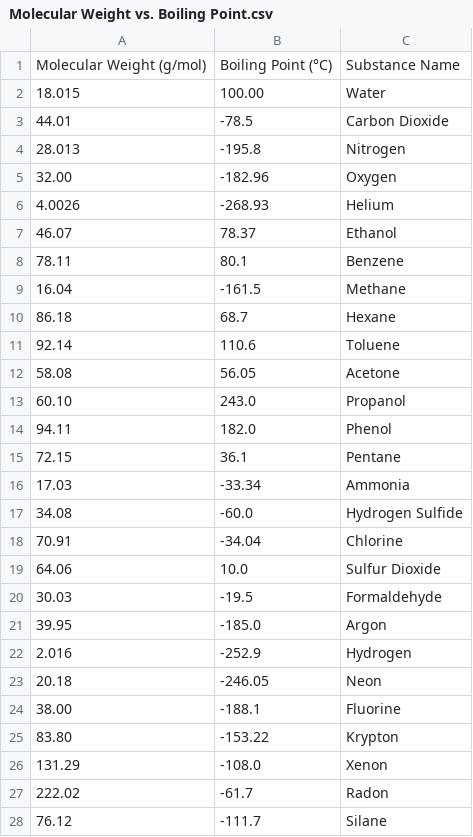
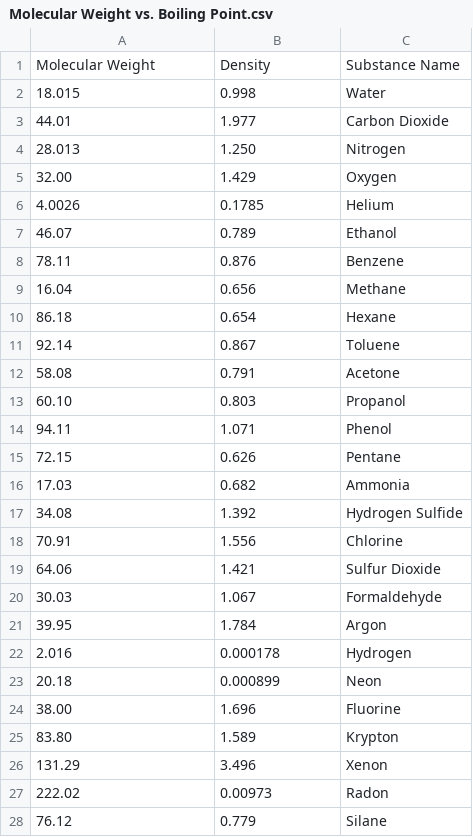
Before and after one commit to RishiR123/Statistical-and-Algorithmic-Learning-with-Chemistry-Data, a CSV file: datasets/Molecular Weight vs. Boiling Point.csv, drawn as a sheet; only a part is shown; the diff covers the shown part only.

Commit message:
Update Molecular Weight vs. Boiling Point.csv

```diff
--- a/datasets/Molecular Weight vs. Boiling Point.csv
+++ b/datasets/Molecular Weight vs. Boiling Point.csv
@@ -1,28 +1,28 @@
-Molecular Weight (g/mol),Boiling Point (°C),Substance Name
-18.015,100.00,Water
-44.01,-78.5,Carbon Dioxide
-28.013,-195.8,Nitrogen
-32.00,-182.96,Oxygen
-4.0026,-268.93,Helium
-46.07,78.37,Ethanol
-78.11,80.1,Benzene
-16.04,-161.5,Methane
-86.18,68.7,Hexane
-92.14,110.6,Toluene
-58.08,56.05,Acetone
-60.10,243.0,Propanol
-94.11,182.0,Phenol
-72.15,36.1,Pentane
-17.03,-33.34,Ammonia
-34.08,-60.0,Hydrogen Sulfide
-70.91,-34.04,Chlorine
-64.06,10.0,Sulfur Dioxide
-30.03,-19.5,Formaldehyde
-39.95,-185.0,Argon
-2.016,-252.9,Hydrogen
-20.18,-246.05,Neon
-38.00,-188.1,Fluorine
-83.80,-153.22,Krypton
-131.29,-108.0,Xenon
-222.02,-61.7,Radon
-76.12,-111.7,Silane
+Molecular Weight,Density,Substance Name
+18.015,0.998,Water
+44.01,1.977,Carbon Dioxide
+28.013,1.250,Nitrogen
+32.00,1.429,Oxygen
+4.0026,0.1785,Helium
+46.07,0.789,Ethanol
+78.11,0.876,Benzene
+16.04,0.656,Methane
+86.18,0.654,Hexane
+92.14,0.867,Toluene
+58.08,0.791,Acetone
+60.10,0.803,Propanol
+94.11,1.071,Phenol
+72.15,0.626,Pentane
+17.03,0.682,Ammonia
+34.08,1.392,Hydrogen Sulfide
+70.91,1.556,Chlorine
+64.06,1.421,Sulfur Dioxide
+30.03,1.067,Formaldehyde
+39.95,1.784,Argon
+2.016,0.000178,Hydrogen
+20.18,0.000899,Neon
+38.00,1.696,Fluorine
+83.80,1.589,Krypton
+131.29,3.496,Xenon
+222.02,0.00973,Radon
+76.12,0.779,Silane
```
Also changed, not shown: 38 edited cells elsewhere in this file.
